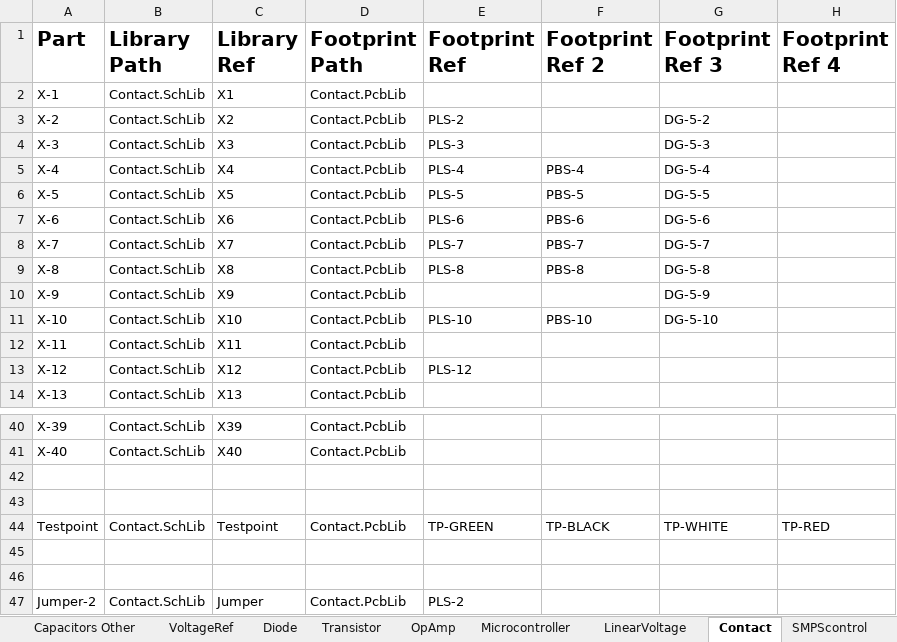
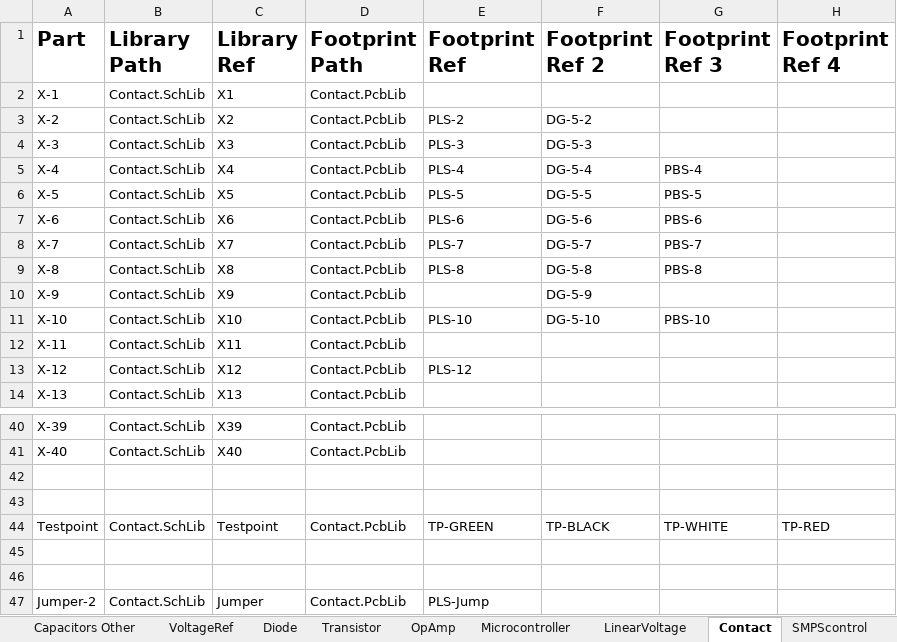
Before and after one commit to KirB523/LIB, an Excel workbook: DATA.xlsx, sheet Contact, drawn as a sheet; only a part is shown, gaps mark what is left out; values as stored, in another font and other column widths than the file's, no borders; the diff names each change by its address in the sheet, - before the commit and + after, or states it on an @@ line.

```diff
--- a/DATA.xlsx (sheet Contact)
+++ b/DATA.xlsx (sheet Contact)
-F3 (Footprint Ref 2): (empty)
+F3 (Footprint Ref 2): DG-5-2
-G3 (Footprint Ref 3): DG-5-2
+G3 (Footprint Ref 3): (empty)
-F4 (Footprint Ref 2): (empty)
+F4 (Footprint Ref 2): DG-5-3
-G4 (Footprint Ref 3): DG-5-3
+G4 (Footprint Ref 3): (empty)
-F5 (Footprint Ref 2): PBS-4
+F5 (Footprint Ref 2): DG-5-4
-G5 (Footprint Ref 3): DG-5-4
+G5 (Footprint Ref 3): PBS-4
-F6 (Footprint Ref 2): PBS-5
+F6 (Footprint Ref 2): DG-5-5
-G6 (Footprint Ref 3): DG-5-5
+G6 (Footprint Ref 3): PBS-5
-F7 (Footprint Ref 2): PBS-6
+F7 (Footprint Ref 2): DG-5-6
-G7 (Footprint Ref 3): DG-5-6
+G7 (Footprint Ref 3): PBS-6
-F8 (Footprint Ref 2): PBS-7
+F8 (Footprint Ref 2): DG-5-7
-G8 (Footprint Ref 3): DG-5-7
+G8 (Footprint Ref 3): PBS-7
-F9 (Footprint Ref 2): PBS-8
+F9 (Footprint Ref 2): DG-5-8
-G9 (Footprint Ref 3): DG-5-8
+G9 (Footprint Ref 3): PBS-8
-F10 (Footprint Ref 2): (empty)
+F10 (Footprint Ref 2): DG-5-9
-G10 (Footprint Ref 3): DG-5-9
+G10 (Footprint Ref 3): (empty)
-F11 (Footprint Ref 2): PBS-10
+F11 (Footprint Ref 2): DG-5-10
-G11 (Footprint Ref 3): DG-5-10
+G11 (Footprint Ref 3): PBS-10
-E47 (Footprint Ref): PLS-2
+E47 (Footprint Ref): PLS-Jump
```
Also changed, not shown: sheet LinearVoltage, sheet VoltageRef, 10 other files.
